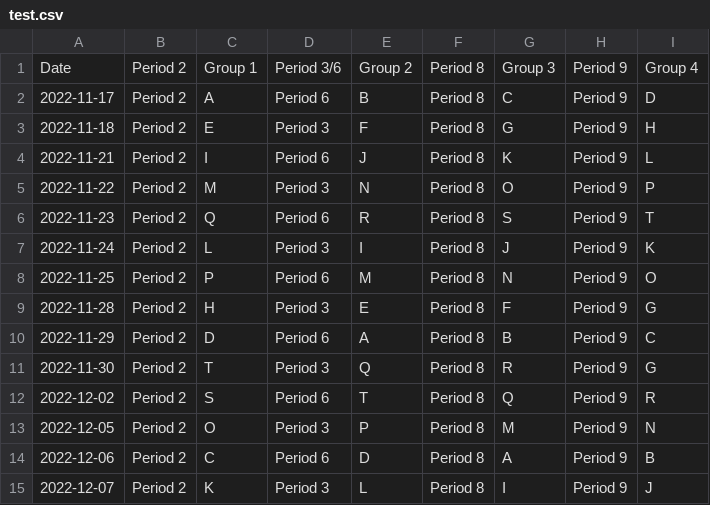
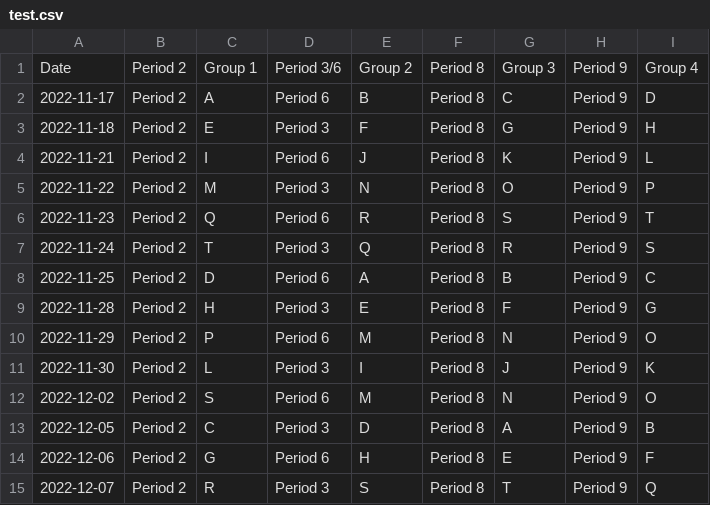
Before and after one commit to Jorge-D-Robles/projects, a CSV file: test.csv, drawn as a sheet; only a part is shown; the diff covers the shown part only.

```diff
--- a/test.csv
+++ b/test.csv
@@ -6,10 +6,10 @@ Date,Period 2,Group 1,Period 3/6,Group 2,Period 8,Group 3,Period 9,Group 4
 2022-11-23,Period 2,Q,Period 6,R,Period 8,S,Period 9,T
-2022-11-24,Period 2,L,Period 3,I,Period 8,J,Period 9,K
-2022-11-25,Period 2,P,Period 6,M,Period 8,N,Period 9,O
+2022-11-24,Period 2,T,Period 3,Q,Period 8,R,Period 9,S
+2022-11-25,Period 2,D,Period 6,A,Period 8,B,Period 9,C
 2022-11-28,Period 2,H,Period 3,E,Period 8,F,Period 9,G
-2022-11-29,Period 2,D,Period 6,A,Period 8,B,Period 9,C
-2022-11-30,Period 2,T,Period 3,Q,Period 8,R,Period 9,G
-2022-12-02,Period 2,S,Period 6,T,Period 8,Q,Period 9,R
-2022-12-05,Period 2,O,Period 3,P,Period 8,M,Period 9,N
-2022-12-06,Period 2,C,Period 6,D,Period 8,A,Period 9,B
-2022-12-07,Period 2,K,Period 3,L,Period 8,I,Period 9,J
+2022-11-29,Period 2,P,Period 6,M,Period 8,N,Period 9,O
+2022-11-30,Period 2,L,Period 3,I,Period 8,J,Period 9,K
+2022-12-02,Period 2,S,Period 6,M,Period 8,N,Period 9,O
+2022-12-05,Period 2,C,Period 3,D,Period 8,A,Period 9,B
+2022-12-06,Period 2,G,Period 6,H,Period 8,E,Period 9,F
+2022-12-07,Period 2,R,Period 3,S,Period 8,T,Period 9,Q
```
Also changed, not shown: 150 edited cells elsewhere in this file, 3 other files.
